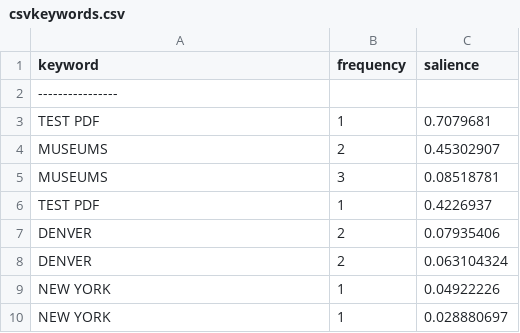
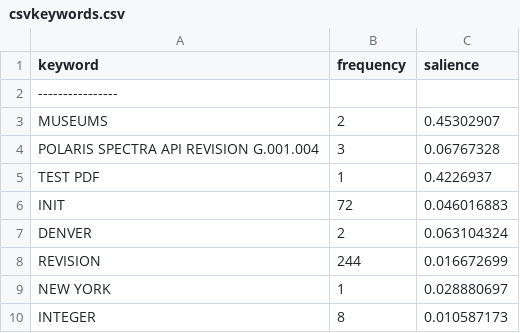
Before and after one commit to brownp01/LingusiticAnalyzer, a CSV file: Documents/csvkeywords.csv, drawn as a sheet.

Commit message:
added Polaris API Guide to Reg Docs

```diff
--- a/Documents/csvkeywords.csv
+++ b/Documents/csvkeywords.csv
@@ -2,9 +2,9 @@ keyword,frequency,salience
 ----------------
-TEST PDF,1,0.7079681
 MUSEUMS,2,0.45302907
-MUSEUMS,3,0.08518781
+POLARIS SPECTRA API REVISION G.001.004,3,0.06767328
 TEST PDF,1,0.4226937
-DENVER,2,0.07935406
+INIT,72,0.046016883
 DENVER,2,0.063104324
-NEW YORK,1,0.04922226
+REVISION,244,0.016672699
 NEW YORK,1,0.028880697
+INTEGER,8,0.010587173
```
Also changed, not shown: 12 other files.
